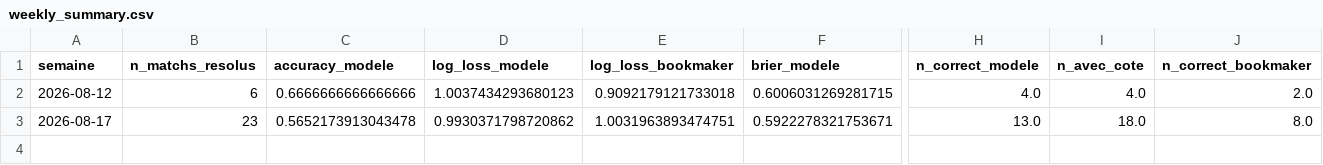
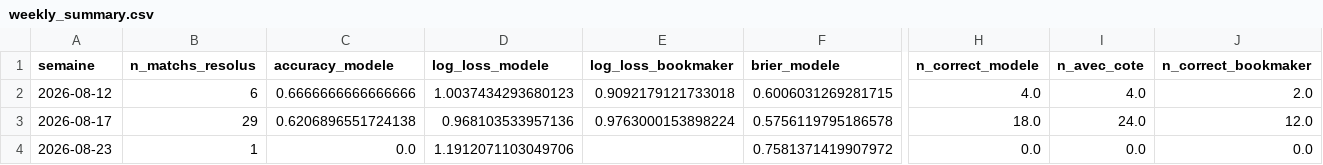
Before and after one commit to ezekiel27egoun/football-predictor, a CSV file: data/tracking/weekly_summary.csv, drawn as a sheet; only a part is shown, gaps mark what is left out; rows hold the shown columns only; the diff covers the shown part only; the diff names each change by its address in the sheet, - before the commit and + after, or states it on an @@ line.

```diff
--- a/data/tracking/weekly_summary.csv
+++ b/data/tracking/weekly_summary.csv
-B3 (n_matchs_resolus): 23
+B3 (n_matchs_resolus): 29
-C3 (accuracy_modele): 0.5652173913043478
+C3 (accuracy_modele): 0.6206896551724138
-D3 (log_loss_modele): 0.9930371798720862
+D3 (log_loss_modele): 0.968103533957136
-E3 (log_loss_bookmaker): 1.0031963893474751
+E3 (log_loss_bookmaker): 0.9763000153898224
-F3 (brier_modele): 0.5922278321753671
+F3 (brier_modele): 0.5756119795186578
-H3 (n_correct_modele): 13.0
+H3 (n_correct_modele): 18.0
-I3 (n_avec_cote): 18.0
+I3 (n_avec_cote): 24.0
-J3 (n_correct_bookmaker): 8.0
+J3 (n_correct_bookmaker): 12.0
+row 4: 2026-08-23 | 1 | 0.0 | 1.1912071103049706 |  | 0.7581371419907972 | 0.0 | 0.0 | 0.0
```
Also changed, not shown: 1 edited cell elsewhere in this file, data/tracking/predictions_2026-08-17.csv, data/tracking/predictions_2026-08-23.csv.
